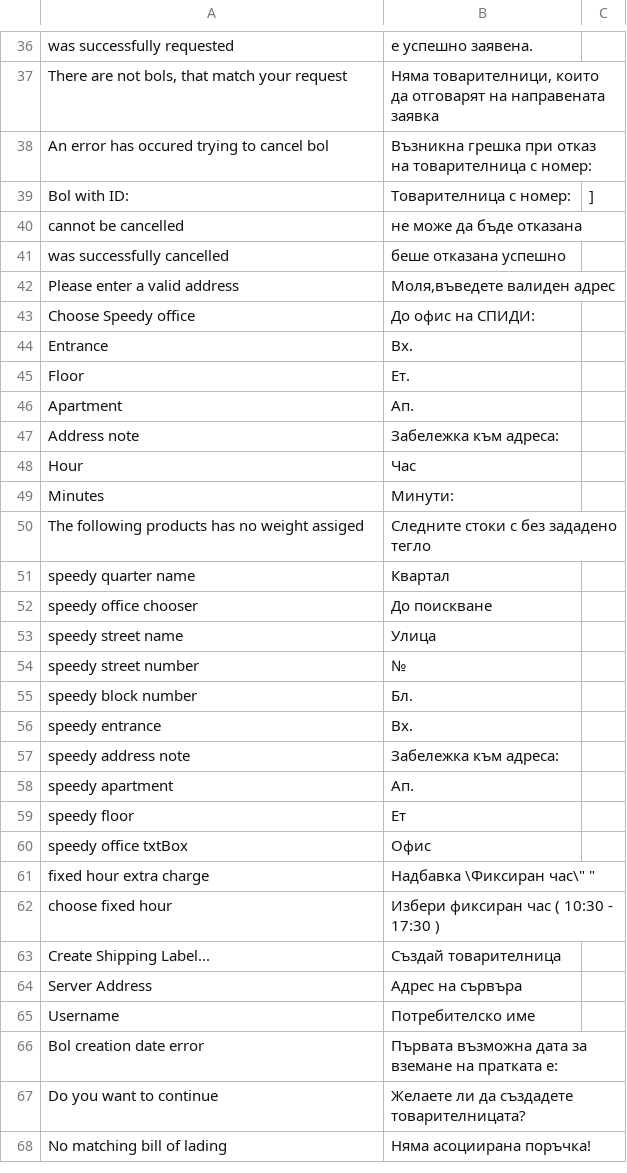
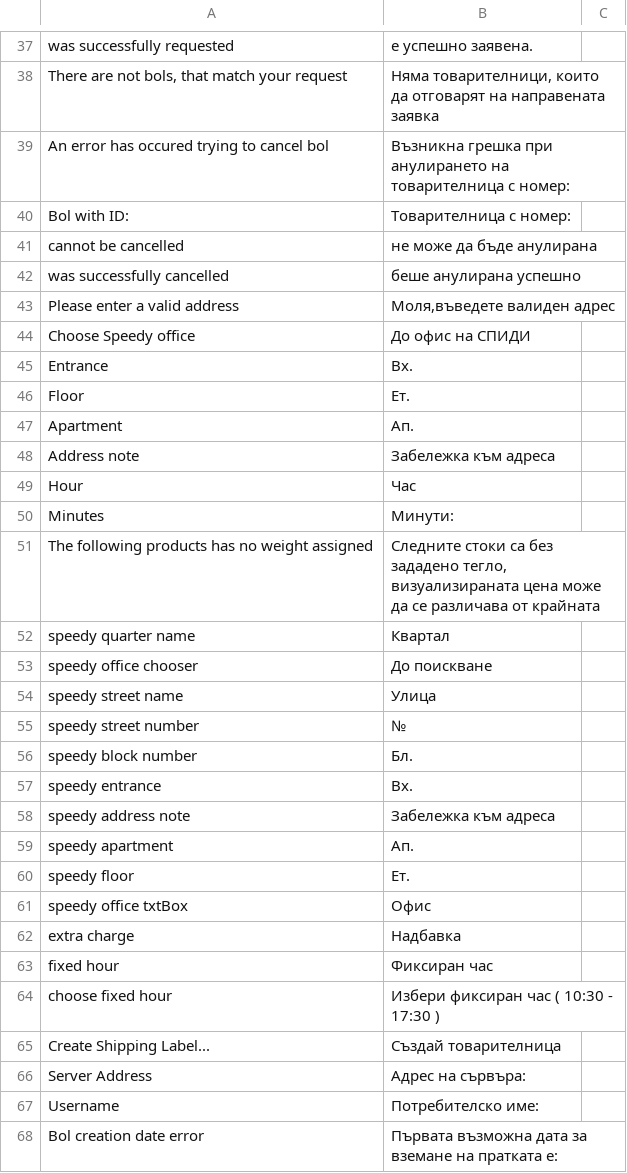
Before and after one commit to OpenMageModuleFostering/speedy_shipping, a CSV file: app/locale/bg_BG/speedyTranslate.csv, drawn as a sheet; only a part is shown, gaps mark what is left out; the shorter side is filled out with more unchanged rows; the diff covers the shown part only.

```diff
--- a/app/locale/bg_BG/speedyTranslate.csv
+++ b/app/locale/bg_BG/speedyTranslate.csv
@@ -37,8 +38,8 @@
 "There are not bols, that match your request","Няма товарителници, които да отговарят на направената заявка"
-"An error has occured trying to cancel bol","Възникна грешка при отказ на товарителница с номер: "
-"Bol with ID:","Товарителница с номер: ",]
-"cannot be cancelled","не може да бъде отказана"
-"was successfully cancelled"," беше отказана успешно",
+"An error has occured trying to cancel bol","Възникна грешка при анулирането на товарителница с номер: "
+"Bol with ID:","Товарителница с номер: ",
+"cannot be cancelled","не може да бъде анулирана"
+"was successfully cancelled"," беше анулирана успешно",
 "Please enter a valid address","Моля,въведете валиден адрес"
-"Choose Speedy office","До офис на СПИДИ: "
+"Choose Speedy office","До офис на СПИДИ "
 "Entrance","Вх. "
@@ -46,6 +47,6 @@
 "Apartment","Ап. "
-"Address note","Забележка към адреса: "
+"Address note","Забележка към адреса "
 "Hour","Час"
 "Minutes","Минути:"
-"The following products has no weight assiged","Следните стоки с без зададено тегло"
+"The following products has no weight assigned","Следните стоки са без зададено тегло, визуализираната цена може да се различава от крайната"
 "speedy quarter name","Квартал"
@@ -56,11 +57,12 @@
 "speedy entrance","Вх. "
-"speedy address note","Забележка към адреса: "
+"speedy address note","Забележка към адреса "
 "speedy apartment","Ап. "
-"speedy floor","Ет "
+"speedy floor","Ет. "
 "speedy office txtBox","Офис "
-"fixed hour extra charge","Надбавка \"Фиксиран час\" "
+"extra charge","Надбавка "
+"fixed hour","Фиксиран час"
 "choose fixed hour","Избери фиксиран час ( 10:30 - 17:30 ) "
 "Create Shipping Label...","Създай товарителница"
-"Server Address","Адрес на сървъра"
-"Username","Потребителско име"
+"Server Address","Адрес на сървъра:"
+"Username","Потребителско име:"
 "Bol creation date error","Първата възможна дата за вземане на пратката е: "
```
Also changed, not shown: 47 added rows and 5 edited cells elsewhere in this file, 36 other files.
